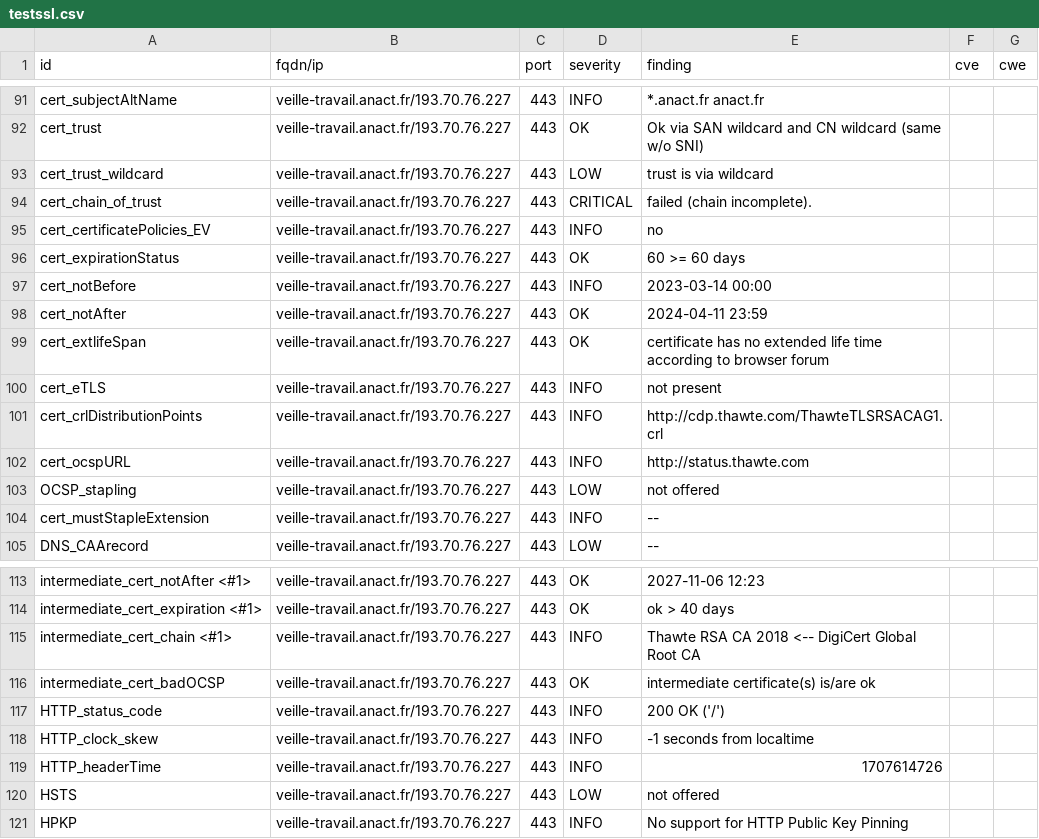
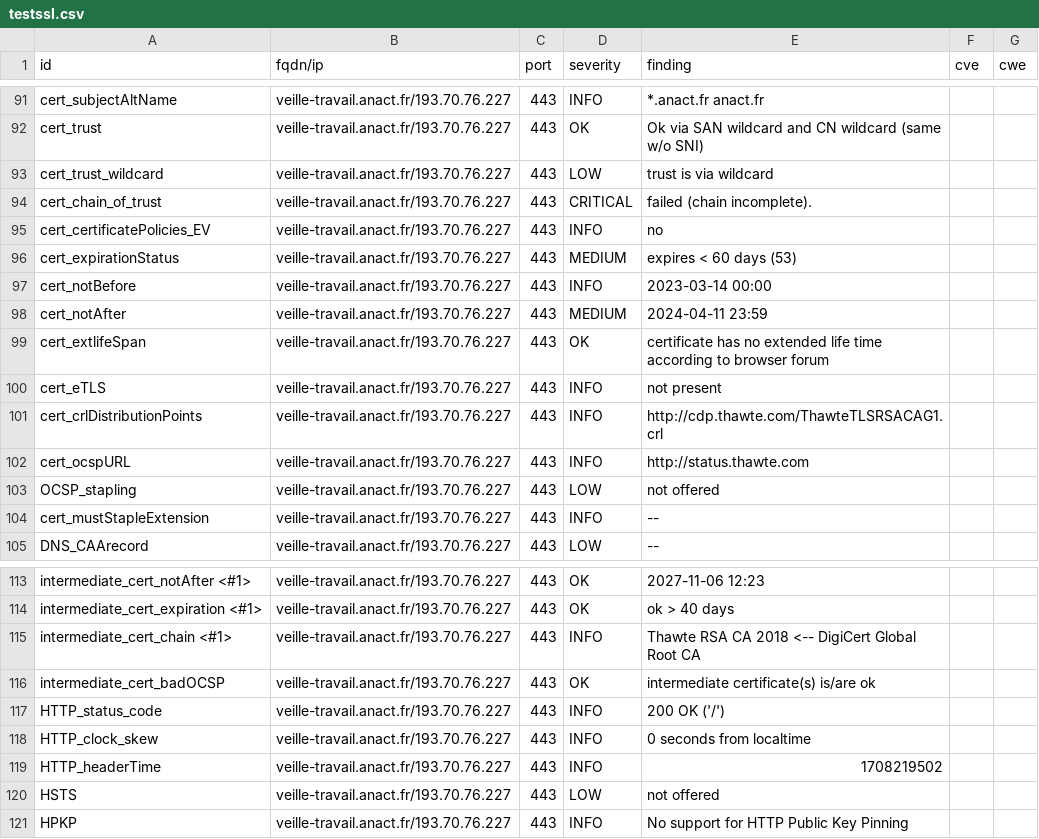
Before and after one commit to anactweb/dashlord, a CSV file: results/aHR0cHM6Ly92ZWlsbGUtdHJhdmFpbC5hbmFjdC5mcg==/testssl.csv, drawn as a sheet; only a part is shown, gaps mark what is left out.

```diff
--- a/results/aHR0cHM6Ly92ZWlsbGUtdHJhdmFpbC5hbmFjdC5mcg==/testssl.csv
+++ b/results/aHR0cHM6Ly92ZWlsbGUtdHJhdmFpbC5hbmFjdC5mcg==/testssl.csv
@@ -95,5 +95,5 @@
 "cert_certificatePolicies_EV","veille-travail.anact.fr/193.70.76.227","443","INFO","no","",""
-"cert_expirationStatus","veille-travail.anact.fr/193.70.76.227","443","OK","60 >= 60 days","",""
+"cert_expirationStatus","veille-travail.anact.fr/193.70.76.227","443","MEDIUM","expires < 60 days (53)","",""
 "cert_notBefore","veille-travail.anact.fr/193.70.76.227","443","INFO","2023-03-14 00:00","",""
-"cert_notAfter","veille-travail.anact.fr/193.70.76.227","443","OK","2024-04-11 23:59","",""
+"cert_notAfter","veille-travail.anact.fr/193.70.76.227","443","MEDIUM","2024-04-11 23:59","",""
 "cert_extlifeSpan","veille-travail.anact.fr/193.70.76.227","443","OK","certificate has no extended life time according to browser forum","",""
@@ -117,4 +117,4 @@
 "HTTP_status_code","veille-travail.anact.fr/193.70.76.227","443","INFO","200 OK ('/')","",""
-"HTTP_clock_skew","veille-travail.anact.fr/193.70.76.227","443","INFO","-1 seconds from localtime","",""
-"HTTP_headerTime","veille-travail.anact.fr/193.70.76.227","443","INFO","1707614726","",""
+"HTTP_clock_skew","veille-travail.anact.fr/193.70.76.227","443","INFO","0 seconds from localtime","",""
+"HTTP_headerTime","veille-travail.anact.fr/193.70.76.227","443","INFO","1708219502","",""
 "HSTS","veille-travail.anact.fr/193.70.76.227","443","LOW","not offered","",""
```
Also changed, not shown: 10 other files.
